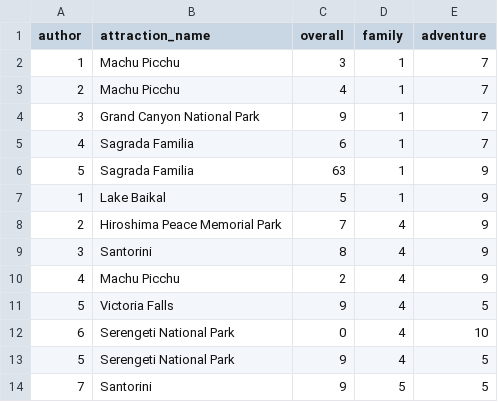
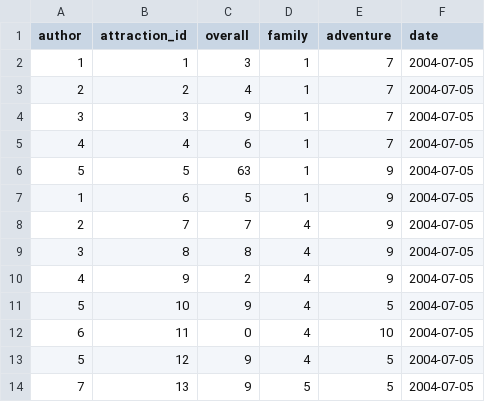
Before and after one commit to bchiang7/CS3200-Project, a CSV file: review_info.csv, drawn as a sheet; only a part is shown; removed rows and columns are numbered as before the commit, all else as after; the diff names each change by its address in the sheet, - before the commit and + after, or states it on an @@ line.

Commit message:
update review and visitor info

```diff
--- a/review_info.csv
+++ b/review_info.csv
-column B (attraction_name), rows 2-14: Machu Picchu | Machu Picchu | Grand Canyon National Park | Sagrada Familia | Sagrada Familia | Lake Baikal | Hiroshima Peace Memorial Park | Santorini | Machu Picchu | Victoria Falls | Serengeti National Park | Serengeti National Park | Santorini
+column B (attraction_id), rows 2-14: 1 | 2 | 3 | 4 | 5 | 6 | 7 | 8 | 9 | 10 | 11 | 12 | 13
+column F (date), rows 2-14: all 2004-07-05
```
Also changed, not shown: visitor_info.csv.
